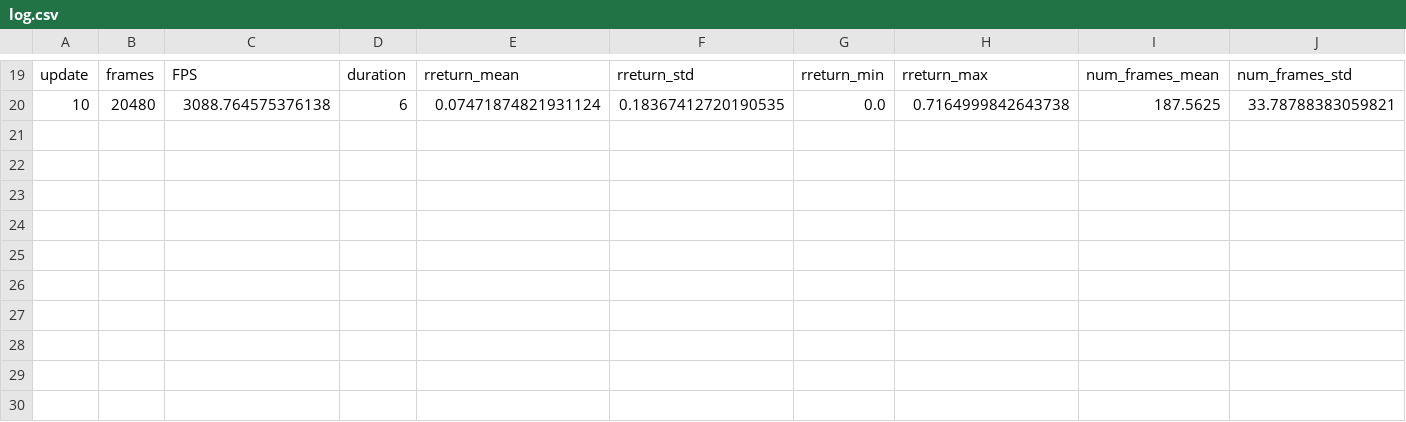
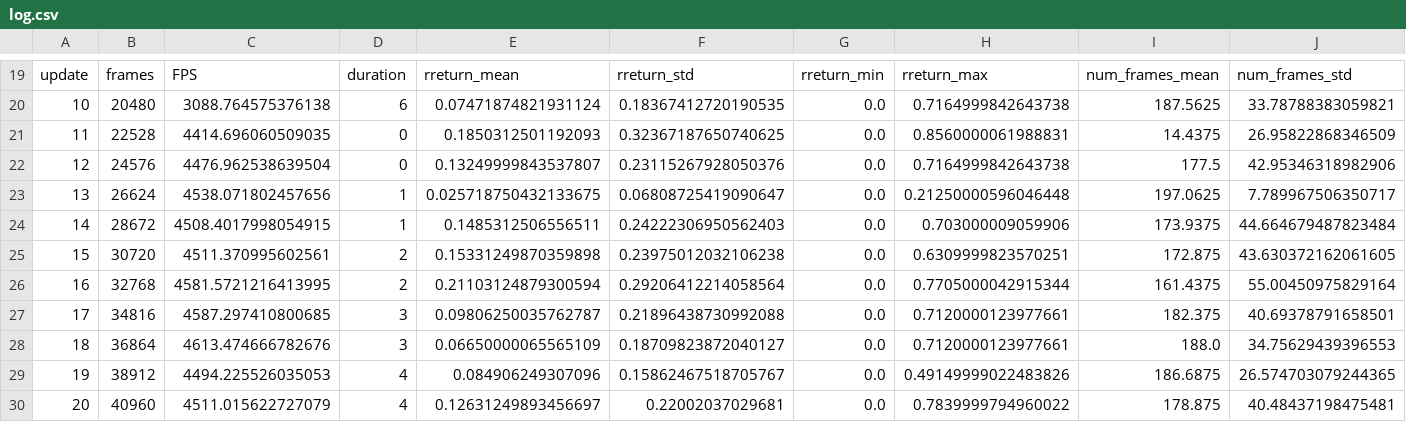
Before and after one commit to yunhaoyang234/Membership-Attack-Privacy-Preserving, a CSV file: rl-starter-files/storage/FourRoom1/log.csv, drawn as a sheet; only a part is shown, gaps mark what is left out; rows hold the shown columns only; the diff names each change by its address in the sheet, - before the commit and + after, or states it on an @@ line.

```diff
--- a/rl-starter-files/storage/FourRoom1/log.csv
+++ b/rl-starter-files/storage/FourRoom1/log.csv
+row 21: 11 | 22528 | 4414.696060509035 | 0 | 0.1850312501192093 | 0.32367187650740625 | 0.0 | 0.8560000061988831 | 14.4375 | 26.95822868346509
+row 22: 12 | 24576 | 4476.962538639504 | 0 | 0.13249999843537807 | 0.23115267928050376 | 0.0 | 0.7164999842643738 | 177.5 | 42.95346318982906
+row 23: 13 | 26624 | 4538.071802457656 | 1 | 0.025718750432133675 | 0.06808725419090647 | 0.0 | 0.21250000596046448 | 197.0625 | 7.789967506350717
+row 24: 14 | 28672 | 4508.4017998054915 | 1 | 0.1485312506556511 | 0.24222306950562403 | 0.0 | 0.703000009059906 | 173.9375 | 44.664679487823484
+row 25: 15 | 30720 | 4511.370995602561 | 2 | 0.15331249870359898 | 0.23975012032106238 | 0.0 | 0.6309999823570251 | 172.875 | 43.630372162061605
+row 26: 16 | 32768 | 4581.5721216413995 | 2 | 0.21103124879300594 | 0.29206412214058564 | 0.0 | 0.7705000042915344 | 161.4375 | 55.00450975829164
+row 27: 17 | 34816 | 4587.297410800685 | 3 | 0.09806250035762787 | 0.21896438730992088 | 0.0 | 0.7120000123977661 | 182.375 | 40.69378791658501
+row 28: 18 | 36864 | 4613.474666782676 | 3 | 0.06650000065565109 | 0.18709823872040127 | 0.0 | 0.7120000123977661 | 188.0 | 34.75629439396553
+row 29: 19 | 38912 | 4494.225526035053 | 4 | 0.084906249307096 | 0.15862467518705767 | 0.0 | 0.49149999022483826 | 186.6875 | 26.574703079244365
+row 30: 20 | 40960 | 4511.015622727079 | 4 | 0.12631249893456697 | 0.22002037029681 | 0.0 | 0.7839999794960022 | 178.875 | 40.48437198475481
```
Also changed, not shown: 7 other files.
